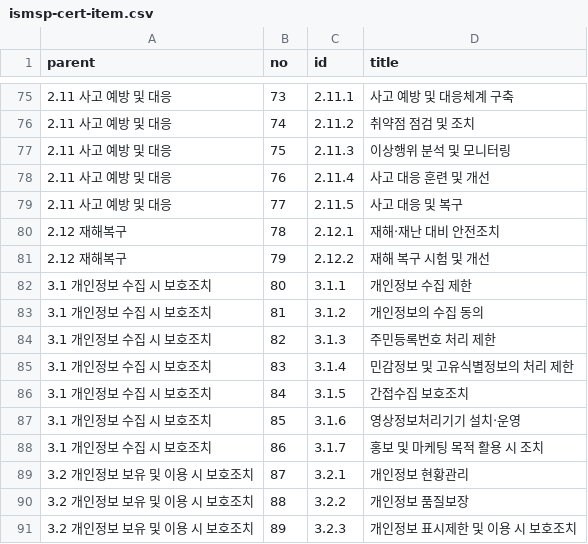
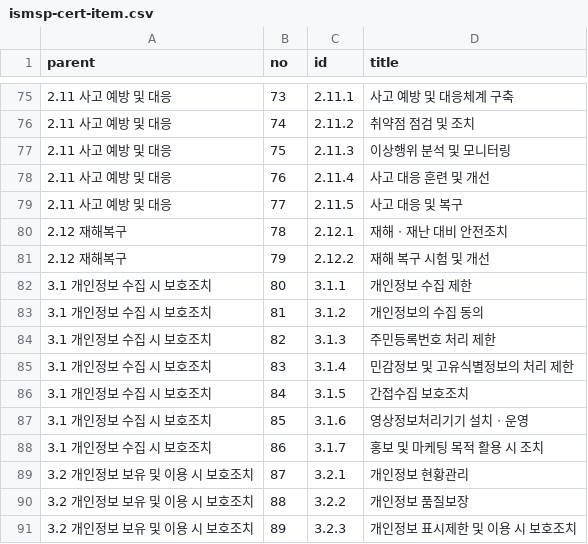
Before and after one commit to MeganaD/meganad.github.io, a CSV file: _data/ismsp-cert-item.csv, drawn as a sheet; only a part is shown, gaps mark what is left out.

```diff
--- a/_data/ismsp-cert-item.csv
+++ b/_data/ismsp-cert-item.csv
@@ -79,3 +79,3 @@ parent,no,id,title
 2.11 사고 예방 및 대응,77,2.11.5,사고 대응 및 복구
-2.12 재해복구,78,2.12.1,"재해‧재난 대비 안전조치"
+2.12 재해복구,78,2.12.1,"재해ㆍ재난 대비 안전조치"
 2.12 재해복구,79,2.12.2,재해 복구 시험 및 개선
@@ -86,3 +86,3 @@ parent,no,id,title
 3.1 개인정보 수집 시 보호조치,84,3.1.5,간접수집 보호조치
-3.1 개인정보 수집 시 보호조치,85,3.1.6,영상정보처리기기 설치‧운영 
+3.1 개인정보 수집 시 보호조치,85,3.1.6,영상정보처리기기 설치ㆍ운영 
 3.1 개인정보 수집 시 보호조치,86,3.1.7,홍보 및 마케팅 목적 활용 시 조치
```
Also changed, not shown: _data/ismsp-cert-chk.csv, _data/ismsp-cert-err.csv, 11 other files.
